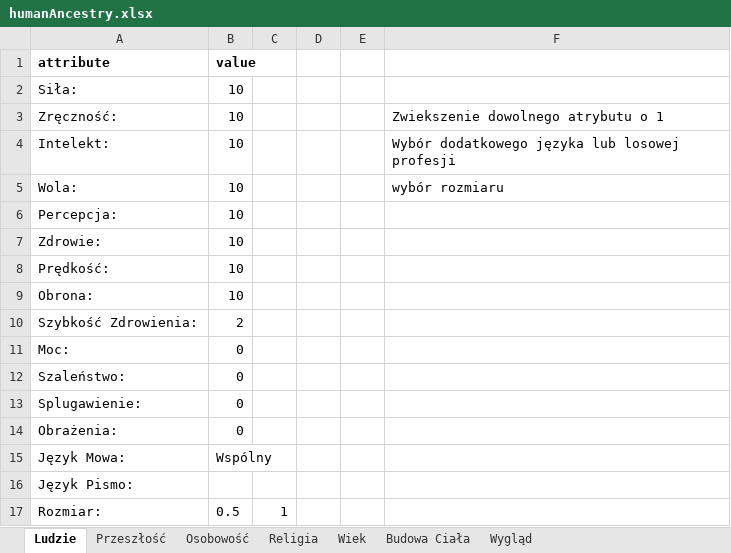
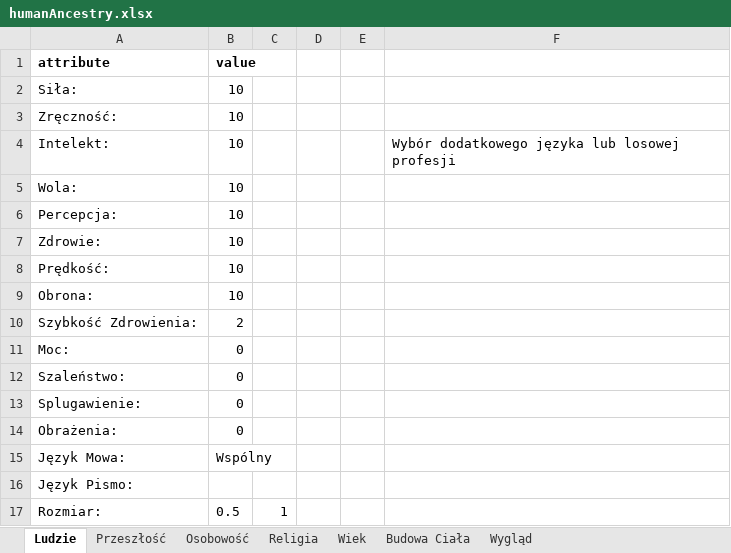
Before and after one commit to MRGuziX/CWD_Hero_Creator, an Excel workbook: dataBase/humanAncestry.xlsx, sheet Ludzie, drawn as a sheet; values as stored, in another font and other column widths than the file's, no borders; the diff names each change by its address in the sheet, - before the commit and + after, or states it on an @@ line.

```diff
--- a/dataBase/humanAncestry.xlsx (sheet Ludzie)
+++ b/dataBase/humanAncestry.xlsx (sheet Ludzie)
-F3: Zwiekszenie dowolnego atrybutu o 1
+F3: (empty)
-F5: wybór rozmiaru
+F5: (empty)
```
Also changed, not shown: sheet Przeszłość, dataBase/utilities.xlsx, 5 other files.
